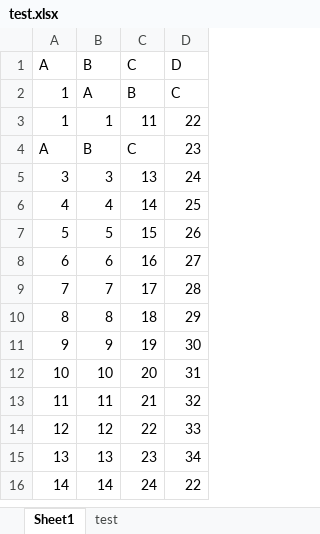
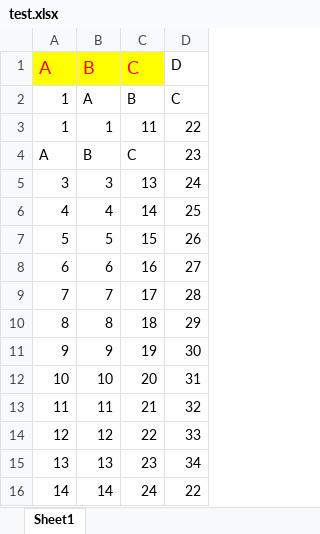
Before and after one commit to zoe1101/CodeTest, an Excel workbook: data/test.xlsx, sheet Sheet1, drawn as a sheet; values as stored, in another font and other column widths than the file's, no borders; the diff names each change by its address in the sheet, - before the commit and + after, or states it on an @@ line.

Commit message:
test

```diff
--- a/data/test.xlsx (sheet Sheet1)
+++ b/data/test.xlsx (sheet Sheet1)
-sheet tab: test
@@ A1:C1 fill: none → #FFFF00, text colour: black → #FF0000, text size: larger @@
```
Also changed, not shown: 2 other files.
